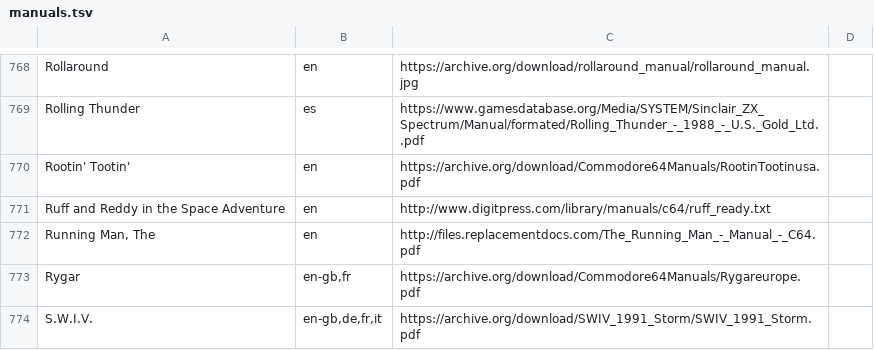
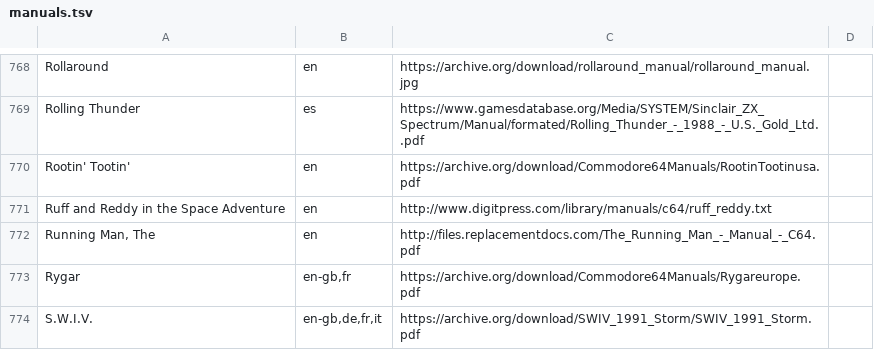
Before and after one commit to obrie/retrokit, a TSV file: config/systems/c64/manuals.tsv, drawn as a sheet; only a part is shown, gaps mark what is left out.

Commit message:
Fix source manual url for c64's Ruff and Reddy in the Space Adventure

```diff
--- a/config/systems/c64/manuals.tsv
+++ b/config/systems/c64/manuals.tsv
@@ -770,3 +770,3 @@ Rolling Thunder	es	https://www.gamesdatabase.org/Media/SYSTEM/Sinclair_ZX_Spectr
 Rootin' Tootin'	en	https://archive.org/download/Commodore64Manuals/RootinTootinusa.pdf
-Ruff and Reddy in the Space Adventure	en	http://www.digitpress.com/library/manuals/c64/ruff_ready.txt
+Ruff and Reddy in the Space Adventure	en	http://www.digitpress.com/library/manuals/c64/ruff_reddy.txt
 Running Man, The	en	http://files.replacementdocs.com/The_Running_Man_-_Manual_-_C64.pdf
```
